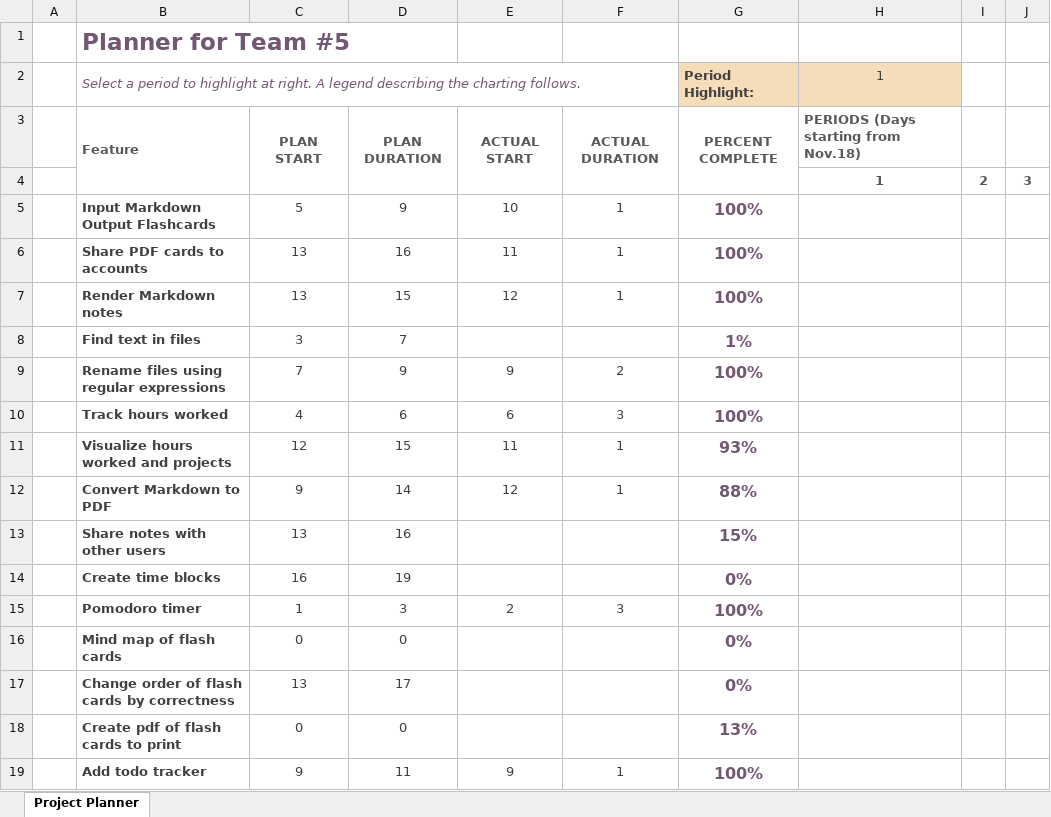
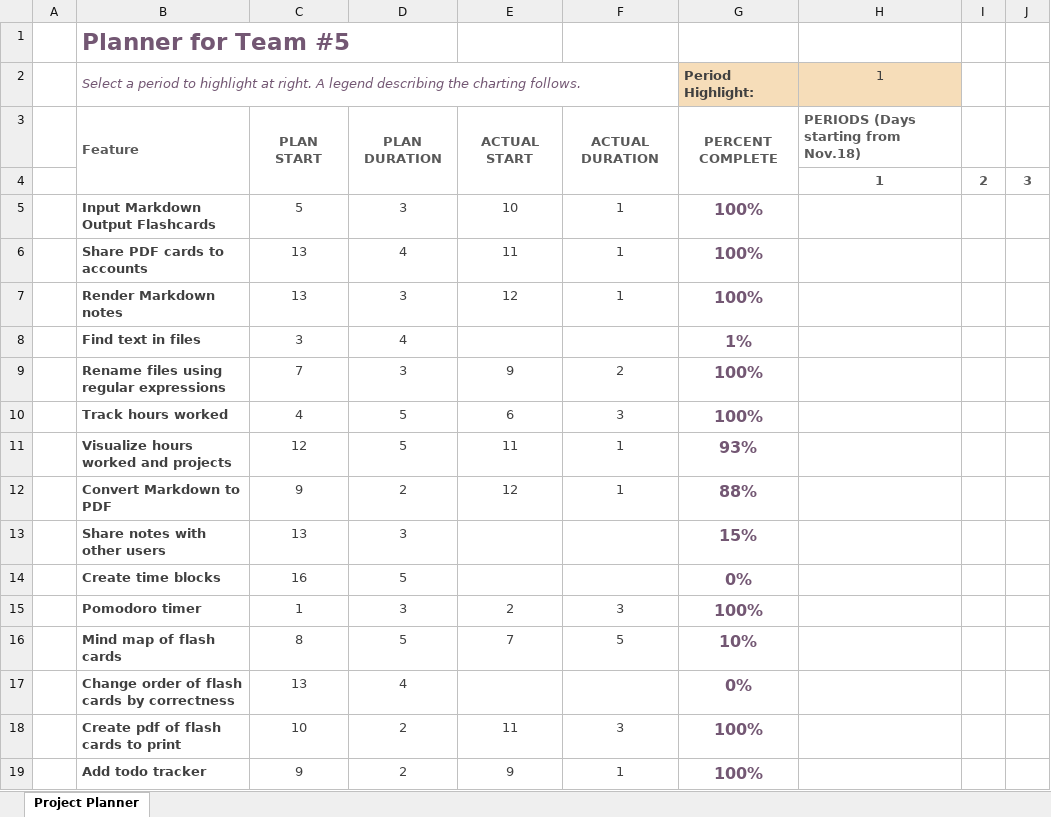
Before and after one commit to Eugene-Chan2021Fall/Project-FlashCard, an Excel workbook: gantt.xlsx, sheet Project Planner, drawn as a sheet; only a part is shown; values as stored, in another font and other column widths than the file's, no borders; conditional formats not drawn; the diff names each change by its address in the sheet, - before the commit and + after, or states it on an @@ line.

Commit message:
Add files via upload

```diff
--- a/gantt.xlsx (sheet Project Planner)
+++ b/gantt.xlsx (sheet Project Planner)
-D5: 9
+D5: 3
-D6: 16
+D6: 4
-D7: 15
+D7: 3
-D8: 7
+D8: 4
-D9: 9
+D9: 3
-D10: 6
+D10: 5
-D11: 15
+D11: 5
-D12: 14
+D12: 2
-D13: 16
+D13: 3
-D14: 19
+D14: 5
-C16: 0
+C16: 8
-D16: 0
+D16: 5
-E16: (empty)
+E16: 7
-F16: (empty)
+F16: 5
-G16 (Period Highlight:): 0%
+G16 (Period Highlight:): 10%
-D17: 17
+D17: 4
-C18: 0
+C18: 10
-D18: 0
+D18: 2
-E18: (empty)
+E18: 11
-F18: (empty)
+F18: 3
-G18 (Period Highlight:): 13%
+G18 (Period Highlight:): 100%
-D19: 11
+D19: 2
```
